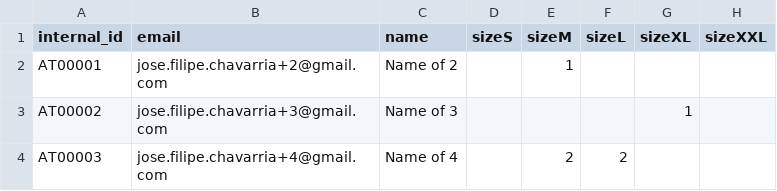
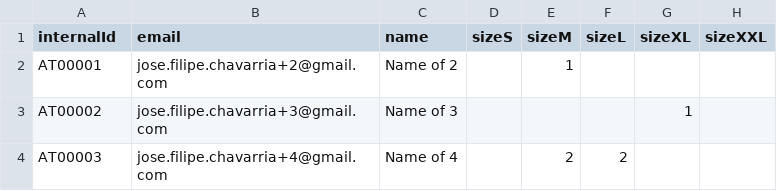
Before and after one commit to josefilipeii/neti, a CSV file: etc/data/generator/tshirts.csv, drawn as a sheet; only a part is shown.

```diff
--- a/etc/data/generator/tshirts.csv
+++ b/etc/data/generator/tshirts.csv
@@ -1,2 +1,2 @@
-internal_id,email,name,sizeS,sizeM,sizeL,sizeXL,sizeXXL
+internalId,email,name,sizeS,sizeM,sizeL,sizeXL,sizeXXL
 AT00001,jose.filipe.chavarria+2@gmail.com,Name of 2,,1,,,
```
Also changed, not shown: 9 other files.
